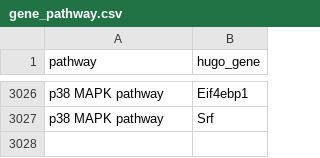
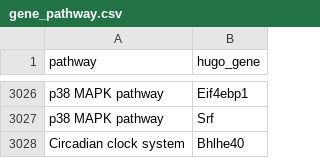
Before and after one commit to amandakhoo/CIDS2023, a CSV file: data/gene_pathway.csv, drawn as a sheet; only a part is shown, gaps mark what is left out.

Commit message:
Eda (#9)
* testing unperturbed model with perturbseq data

* generate distributions for fake perturb

* add predictor code

```diff
--- a/data/gene_pathway.csv
+++ b/data/gene_pathway.csv
@@ -3027 +3027,2 @@ p38 MAPK pathway,Eif4ebp1
 p38 MAPK pathway,Srf
+Circadian clock system,Bhlhe40
```
Also changed, not shown: 7 other files.
